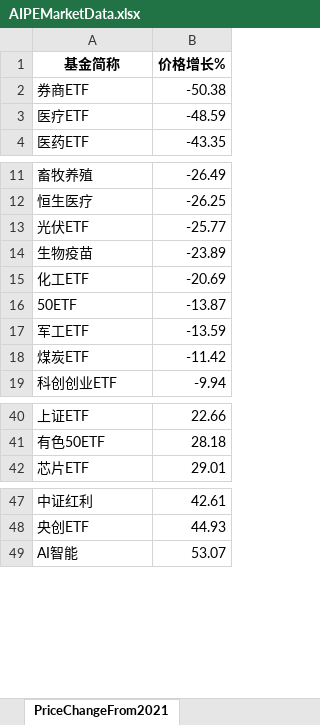
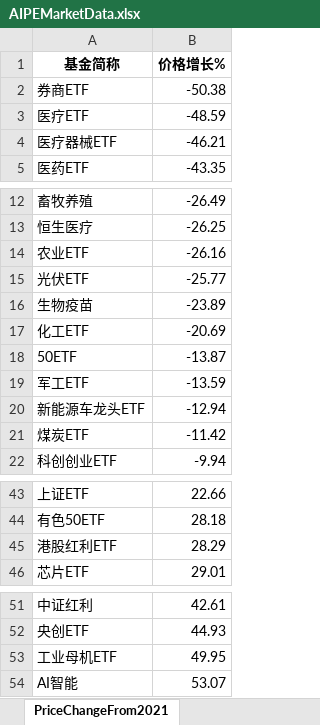
Before and after one commit to digital-era/AIPEMarketDashboard, an Excel workbook: AIPEMarketData.xlsx, sheet PriceChangeFrom2021, drawn as a sheet; only a part is shown, gaps mark what is left out; values as stored, in another font and other column widths than the file's, no borders; the diff names each change by its address in the sheet, - before the commit and + after, or states it on an @@ line.

```diff
--- a/AIPEMarketData.xlsx (sheet PriceChangeFrom2021)
+++ b/AIPEMarketData.xlsx (sheet PriceChangeFrom2021)
+row 4: 医疗器械ETF | -46.21
+row 14: 农业ETF | -26.16
+row 20: 新能源车龙头ETF | -12.94
+row 45: 港股红利ETF | 28.29
+row 53: 工业母机ETF | 49.95
```
Also changed, not shown: sheet DistributeHotIndustry, sheet PriceThisYearChange, sheet TopStockInTopPotScore, sheet TopStockIn5DaysMainFund, sheet ARGroup, sheet TopMainFund5Days, 7 more sheets, 1 other file.
